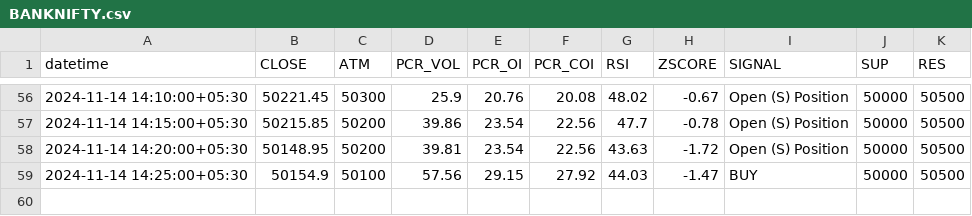
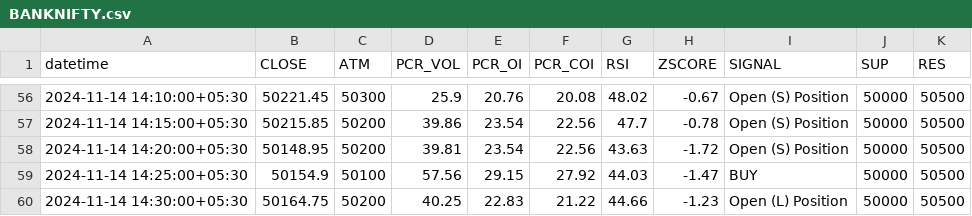
Before and after one commit to rameshkabade/data, a CSV file: BANKNIFTY.csv, drawn as a sheet; only a part is shown, gaps mark what is left out.

Commit message:
Updated BANKNIFTY.csv with new data

```diff
--- a/BANKNIFTY.csv
+++ b/BANKNIFTY.csv
@@ -59 +59,2 @@ datetime,CLOSE,ATM,PCR_VOL,PCR_OI,PCR_COI,RSI,ZSCORE,SIGNAL,SUP,RES
 2024-11-14 14:25:00+05:30,50154.9,50100,57.56,29.15,27.92,44.03,-1.47,BUY,50000,50500
+2024-11-14 14:30:00+05:30,50164.75,50200,40.25,22.83,21.22,44.66,-1.23,Open (L) Position,50000,50500
```
